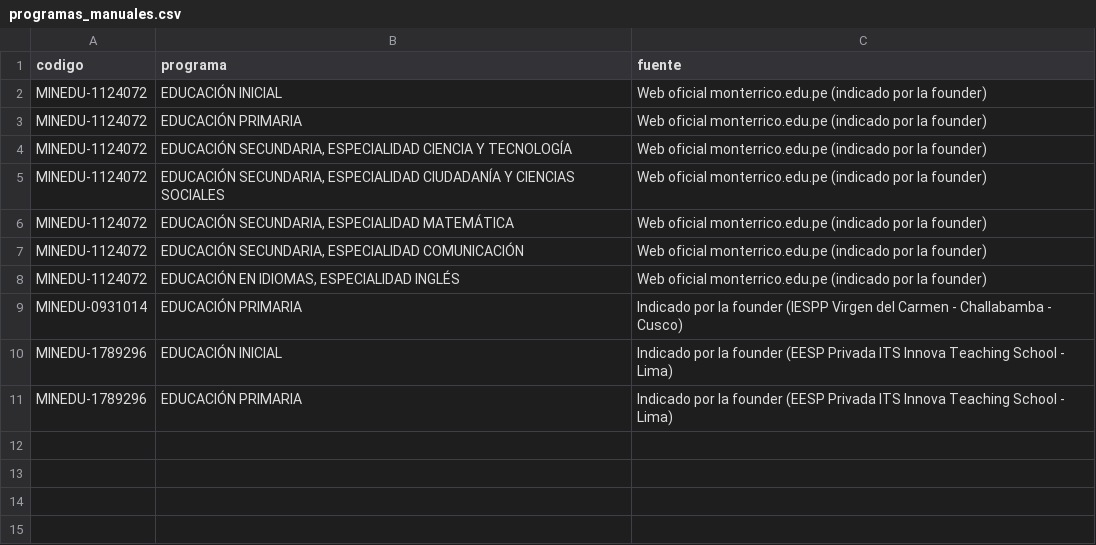
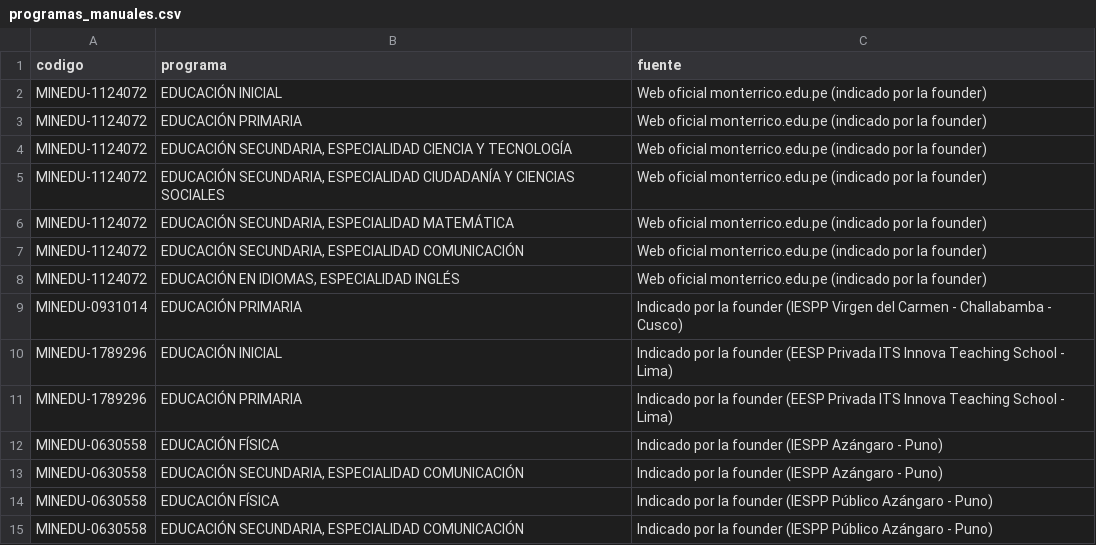
Before and after one commit to NoeliaLRuiz/rumbo_peru, a CSV file: data/programas_manuales.csv, drawn as a sheet; the diff names each change by its address in the sheet, - before the commit and + after, or states it on an @@ line.

Commit message:
IESPP Azángaro: Educación Física y Educación Secundaria especialidad Comunicación

```diff
--- a/data/programas_manuales.csv
+++ b/data/programas_manuales.csv
+row 12: MINEDU-0630558 | EDUCACIÓN FÍSICA | Indicado por la founder (IESPP Azángaro - Puno)
+row 13: MINEDU-0630558 | EDUCACIÓN SECUNDARIA, ESPECIALIDAD COMUNICACIÓN | Indicado por la founder (IESPP Azángaro - Puno)
+row 14: MINEDU-0630558 | EDUCACIÓN FÍSICA | Indicado por la founder (IESPP Público Azángaro - Puno)
+row 15: MINEDU-0630558 | EDUCACIÓN SECUNDARIA, ESPECIALIDAD COMUNICACIÓN | Indicado por la founder (IESPP Público Azángaro - Puno)
```
Also changed, not shown: 1 other file.
